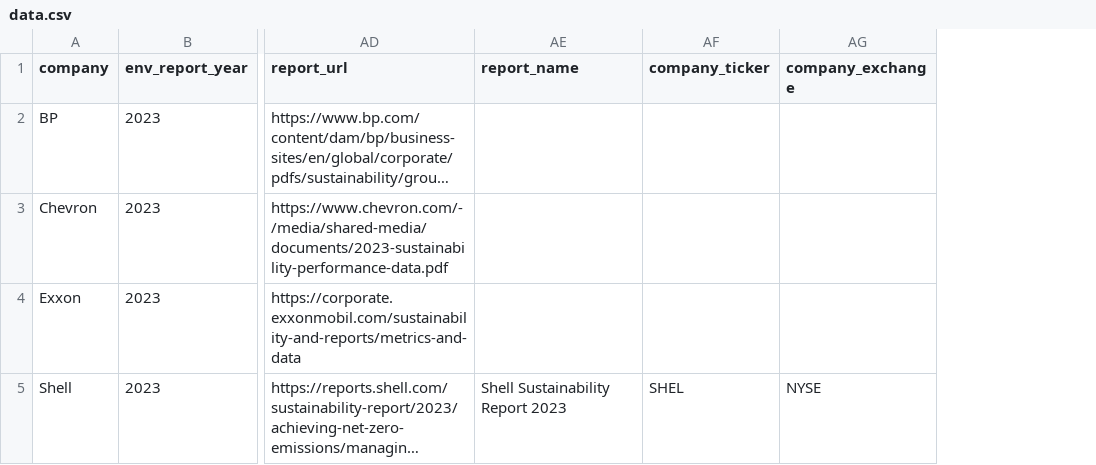
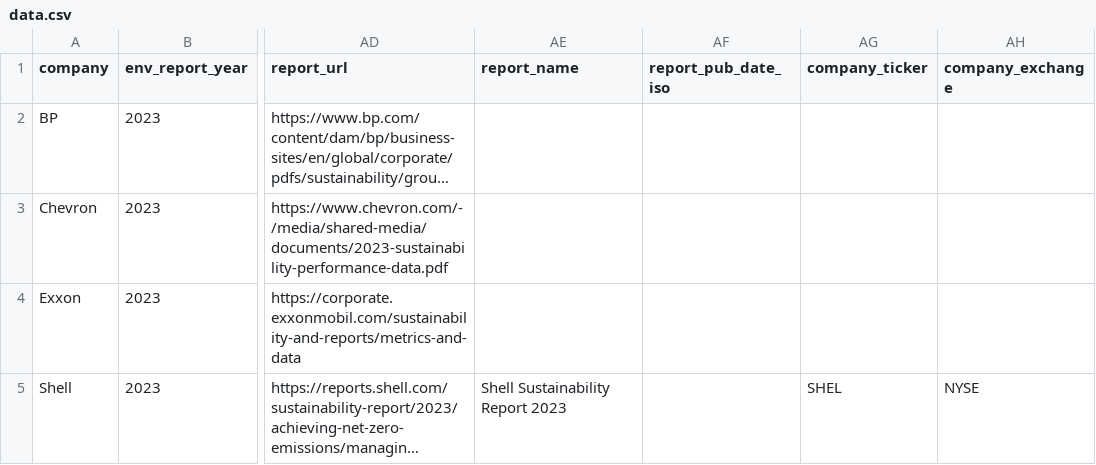
Before and after one commit to danielrosehill/Emissions-Data-Reports, a CSV file: data/data.csv, drawn as a sheet; only a part is shown, gaps mark what is left out; long unchanged cells end in …; the diff names each change by its address in the sheet, - before the commit and + after, or states it on an @@ line.

Commit message:
Added one more column to data

```diff
--- a/data/data.csv
+++ b/data/data.csv
+column AF (report_pub_date_iso), empty
```
